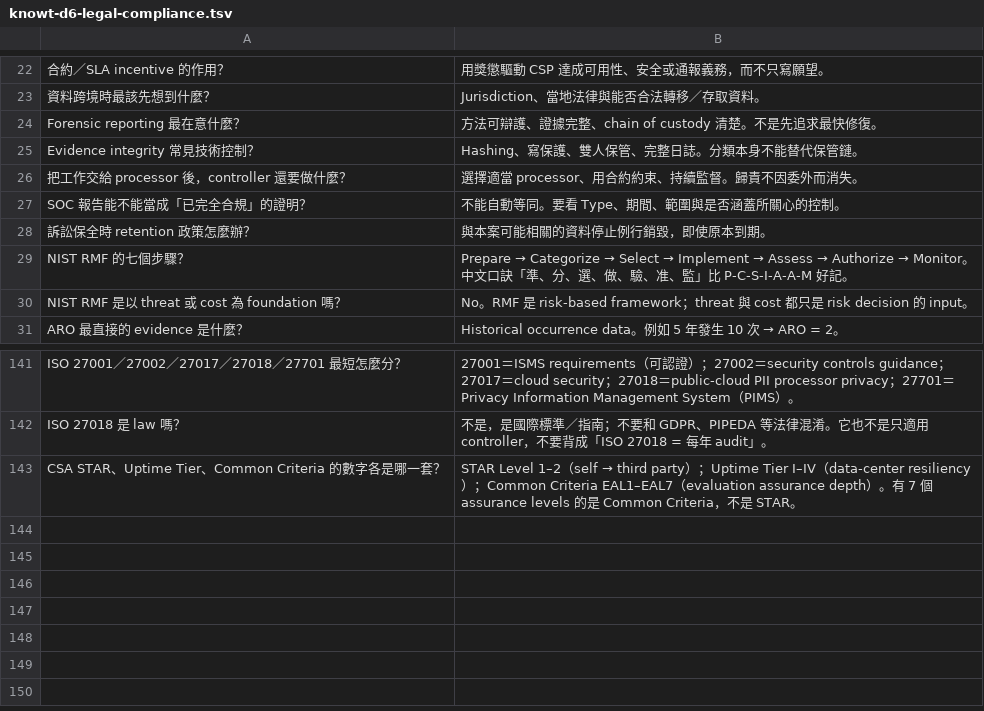
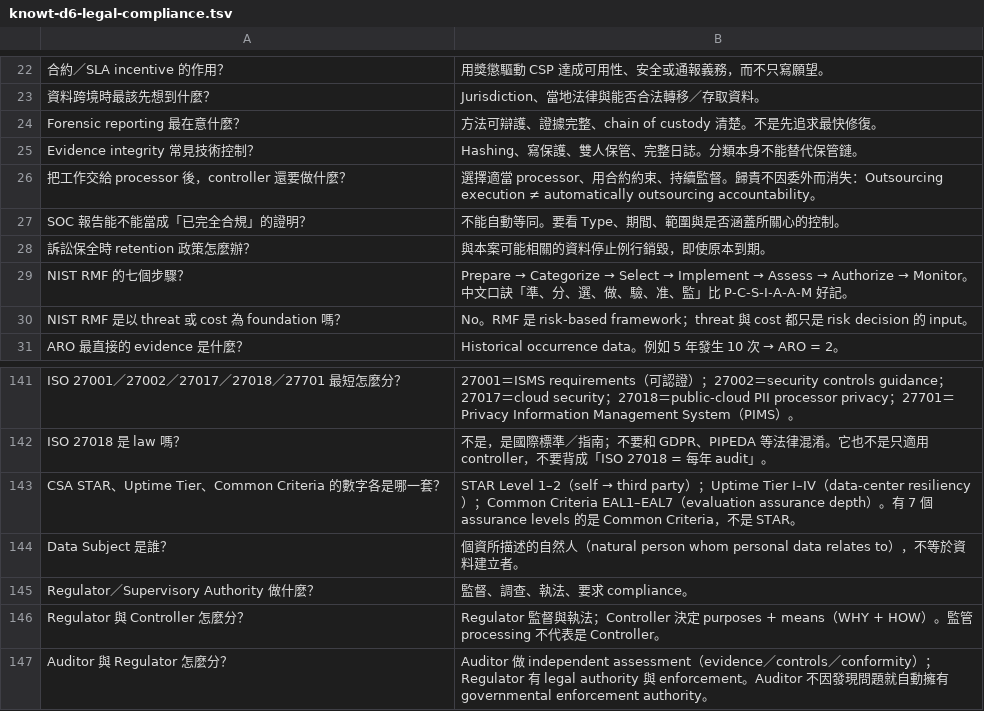
Before and after one commit to dennislee928/academy-central, a TSV file: CCSP/simulate-test/flash card/knowt-d6-legal-compliance.tsv, drawn as a sheet; only a part is shown, gaps mark what is left out.

```diff
--- a/CCSP/simulate-test/flash card/knowt-d6-legal-compliance.tsv
+++ b/CCSP/simulate-test/flash card/knowt-d6-legal-compliance.tsv
@@ -25,3 +25,3 @@ Forensic reporting 最在意什麼？	方法可辯護、證據完整、chain of
 Evidence integrity 常見技術控制？	Hashing、寫保護、雙人保管、完整日誌。分類本身不能替代保管鏈。
-把工作交給 processor 後，controller 還要做什麼？	選擇適當 processor、用合約約束、持續監督。歸責不因委外而消失。
+把工作交給 processor 後，controller 還要做什麼？	選擇適當 processor、用合約約束、持續監督。歸責不因委外而消失：Outsourcing execution ≠ automatically outsourcing accountability。
 SOC 報告能不能當成「已完全合規」的證明？	不能自動等同。要看 Type、期間、範圍與是否涵蓋所關心的控制。
@@ -143 +143,5 @@ ISO 27018 是 law 嗎？	不是，是國際標準／指南；不要和 GDPR、PI
 CSA STAR、Uptime Tier、Common Criteria 的數字各是哪一套？	STAR Level 1–2（self → third party）；Uptime Tier I–IV（data-center resiliency）；Common Criteria EAL1–EAL7（evaluation assurance depth）。有 7 個 assurance levels 的是 Common Criteria，不是 STAR。
+Data Subject 是誰？	個資所描述的自然人（natural person whom personal data relates to），不等於資料建立者。
+Regulator／Supervisory Authority 做什麼？	監督、調查、執法、要求 compliance。
+Regulator 與 Controller 怎麼分？	Regulator 監督與執法；Controller 決定 purposes + means（WHY + HOW）。監管 processing 不代表是 Controller。
+Auditor 與 Regulator 怎麼分？	Auditor 做 independent assessment（evidence／controls／conformity）；Regulator 有 legal authority 與 enforcement。Auditor 不因發現問題就自動擁有 governmental enforcement authority。
```
Also changed, not shown: CCSP/simulate-test/flash card/knowt-d1-cloud-concepts.tsv, CCSP/simulate-test/flash card/knowt-d2-data-security.tsv, 3 other files.
